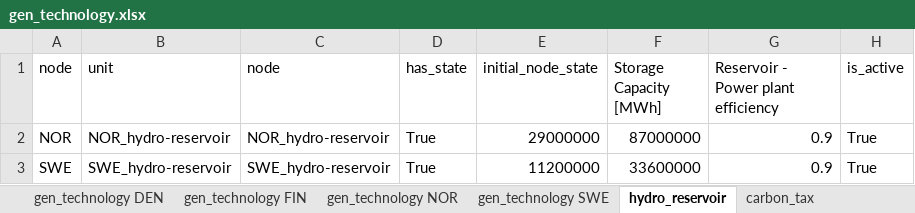
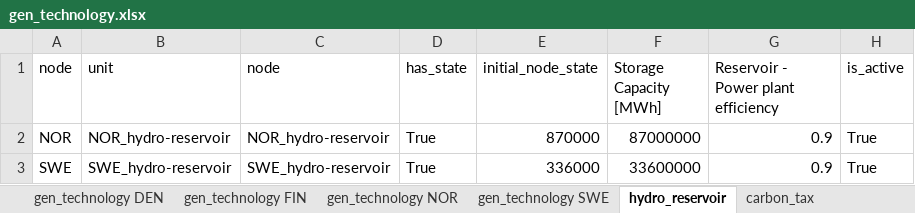
Before and after one commit to gamma-opt/MESSO, an Excel workbook: model-data/gen_technology.xlsx, sheet hydro_reservoir, drawn as a sheet; only a part is shown; values as stored, in another font and other column widths than the file's, no borders; the diff names each change by its address in the sheet, - before the commit and + after, or states it on an @@ line.

```diff
--- a/model-data/gen_technology.xlsx (sheet hydro_reservoir)
+++ b/model-data/gen_technology.xlsx (sheet hydro_reservoir)
-E2 (initial_node_state): 29000000
+E2 (initial_node_state): 870000
-E3 (initial_node_state): 11200000
+E3 (initial_node_state): 336000
```
Also changed, not shown: model-data/all_capacities.xlsx, model-data/model_parameters.xlsx, 5 other files.
